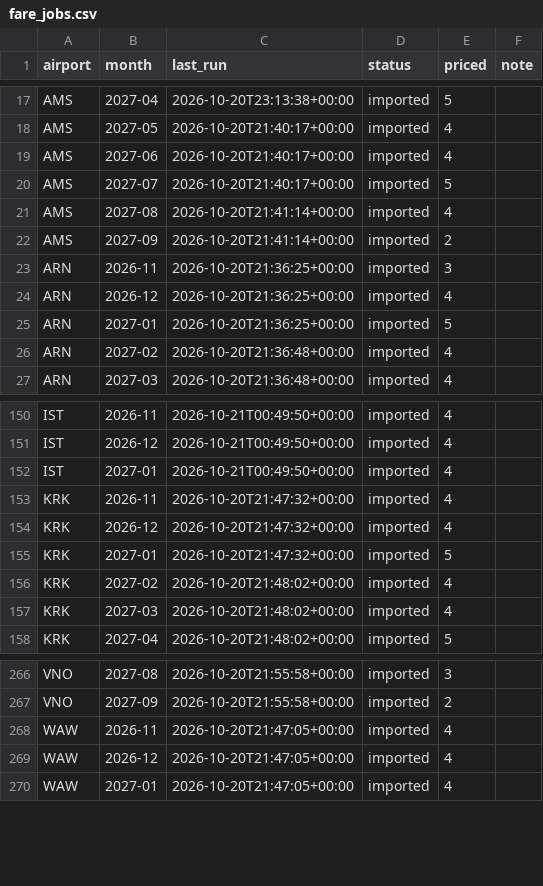
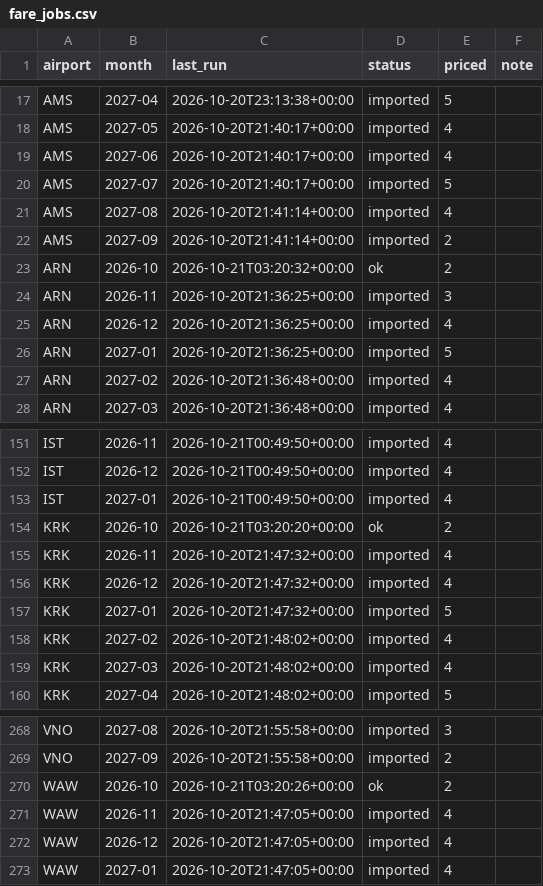
Before and after one commit to clombion/kiz-radar, a CSV file: docs/data/fare_jobs.csv, drawn as a sheet; only a part is shown, gaps mark what is left out.

```diff
--- a/docs/data/fare_jobs.csv
+++ b/docs/data/fare_jobs.csv
@@ -22,2 +22,3 @@ AMS,2027-08,2026-10-20T21:41:14+00:00,imported,4,
 AMS,2027-09,2026-10-20T21:41:14+00:00,imported,2,
+ARN,2026-10,2026-10-21T03:20:32+00:00,ok,2,
 ARN,2026-11,2026-10-20T21:36:25+00:00,imported,3,
@@ -152,2 +153,3 @@ IST,2026-12,2026-10-21T00:49:50+00:00,imported,4,
 IST,2027-01,2026-10-21T00:49:50+00:00,imported,4,
+KRK,2026-10,2026-10-21T03:20:20+00:00,ok,2,
 KRK,2026-11,2026-10-20T21:47:32+00:00,imported,4,
@@ -267,2 +269,3 @@ VNO,2027-08,2026-10-20T21:55:58+00:00,imported,3,
 VNO,2027-09,2026-10-20T21:55:58+00:00,imported,2,
+WAW,2026-10,2026-10-21T03:20:26+00:00,ok,2,
 WAW,2026-11,2026-10-20T21:47:05+00:00,imported,4,
```
Also changed, not shown: docs/data/fares.csv.
